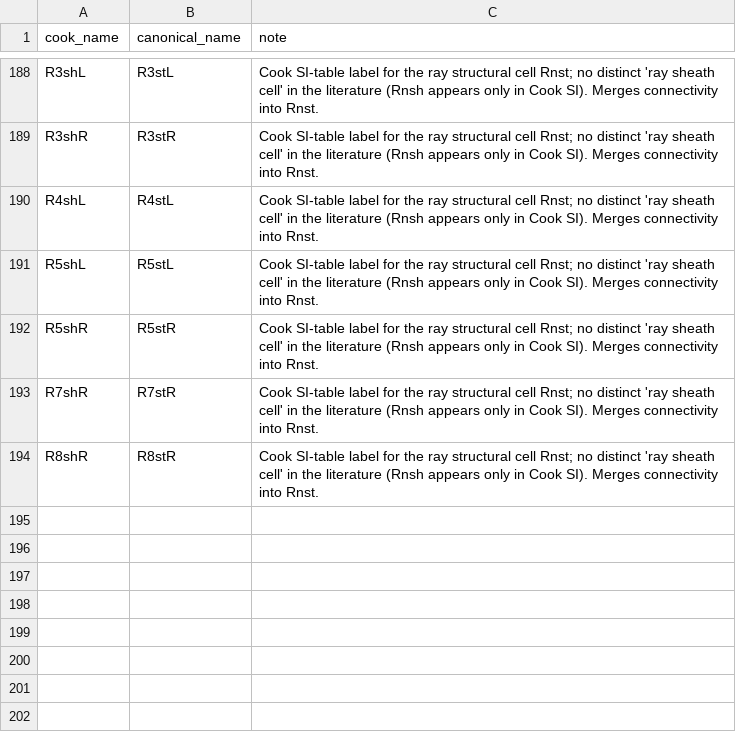
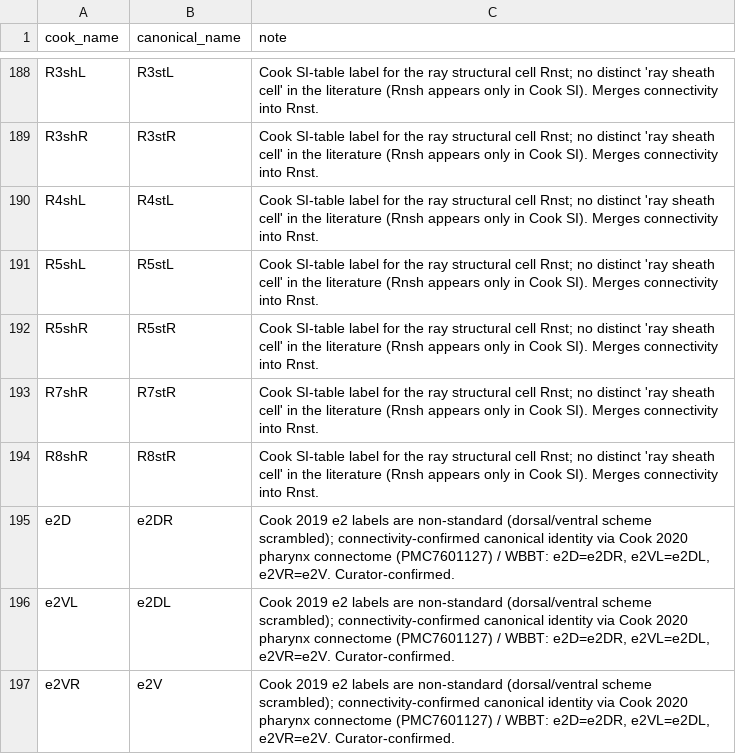
Before and after one commit to raymond91125/circe, a CSV file: data/curation/cook_name_aliases.csv, drawn as a sheet; only a part is shown, gaps mark what is left out; the diff names each change by its address in the sheet, - before the commit and + after, or states it on an @@ line.

```diff
--- a/data/curation/cook_name_aliases.csv
+++ b/data/curation/cook_name_aliases.csv
+row 195: e2D | e2DR | Cook 2019 e2 labels are non-standard (dorsal/ventral scheme scrambled); connectivity-confirmed canonical identity via Cook 2020 pharynx connectome (PMC7601127) / WBBT: e2D=e2DR, e2VL=e2DL, e2VR=e2V. Curator-confirmed.
+row 196: e2VL | e2DL | Cook 2019 e2 labels are non-standard (dorsal/ventral scheme scrambled); connectivity-confirmed canonical identity via Cook 2020 pharynx connectome (PMC7601127) / WBBT: e2D=e2DR, e2VL=e2DL, e2VR=e2V. Curator-confirmed.
+row 197: e2VR | e2V | Cook 2019 e2 labels are non-standard (dorsal/ventral scheme scrambled); connectivity-confirmed canonical identity via Cook 2020 pharynx connectome (PMC7601127) / WBBT: e2D=e2DR, e2VL=e2DL, e2VR=e2V. Curator-confirmed.
```
Also changed, not shown: data/curation/cook_anatomy_curation.csv, 1 other file.
